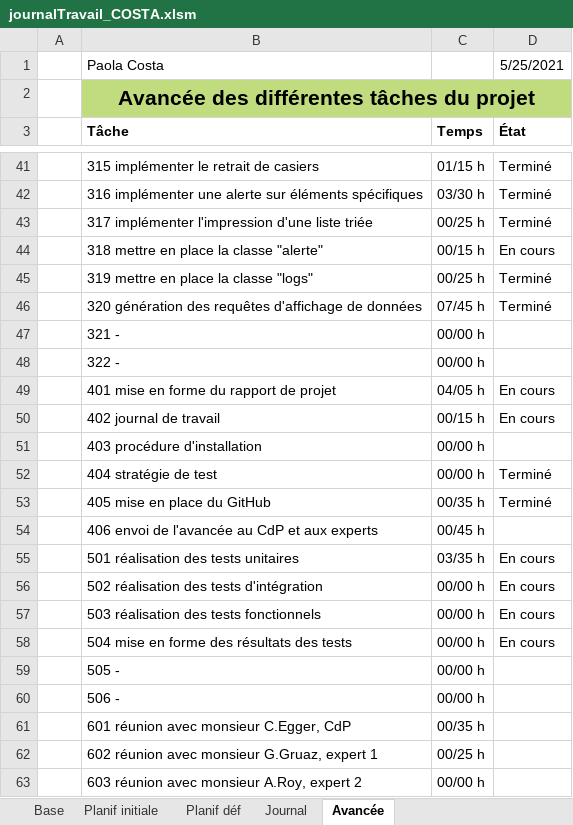
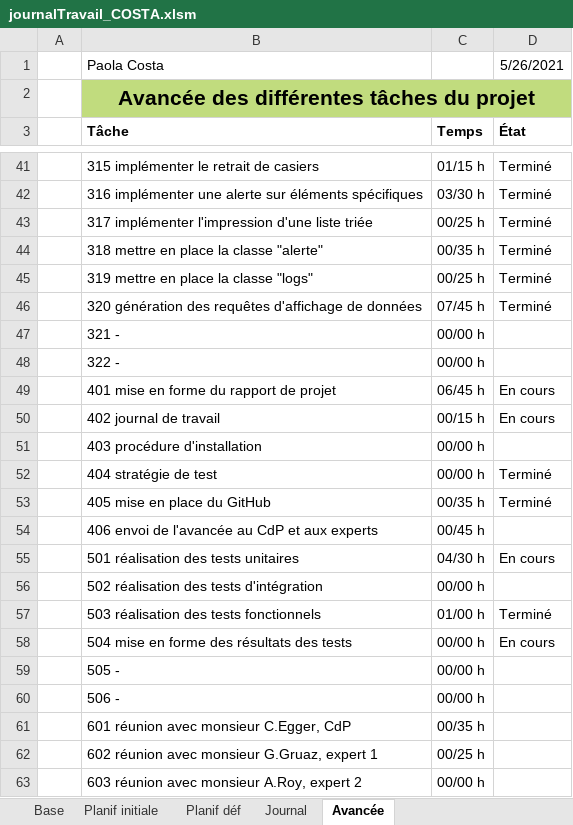
Before and after one commit to AhVen98/TPI_gestionCaveAVin, an Excel workbook: docs_avec_modification/journalTravail_COSTA.xlsm, sheet Avancée, drawn as a sheet; only a part is shown, gaps mark what is left out; values as stored, in another font and other column widths than the file's, no borders; conditional formats not drawn; the diff names each change by its address in the sheet, - before the commit and + after, or states it on an @@ line.

Commit message:
mise à jour du journal de travail et de l'avancée des tâches

```diff
--- a/docs_avec_modification/journalTravail_COSTA.xlsm (sheet Avancée)
+++ b/docs_avec_modification/journalTravail_COSTA.xlsm (sheet Avancée)
-D1: 5/25/2021
+D1: 5/26/2021
-C44: 00/15 h
+C44: 00/35 h
-D44: En cours
+D44: Terminé
-C49: 04/05 h
+C49: 06/45 h
-C55: 03/35 h
+C55: 04/30 h
-D56: En cours
+D56: (empty)
-C57: 00/00 h
+C57: 01/00 h
-D57: En cours
+D57: Terminé
```
Also changed, not shown: sheet Journal, sheet Planif initiale, sheet Base, sheet Planif déf, hidden cells.
